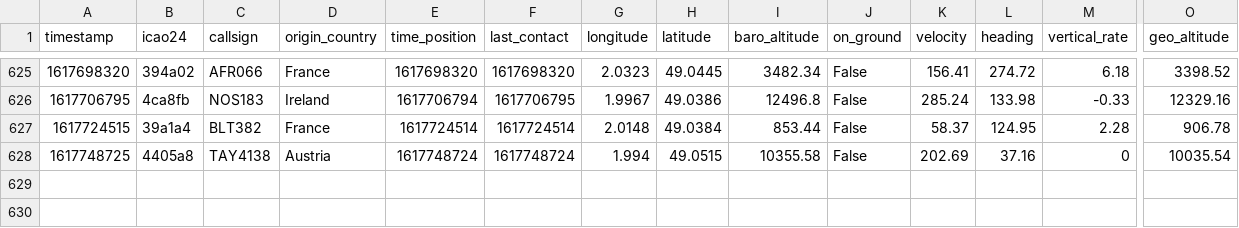
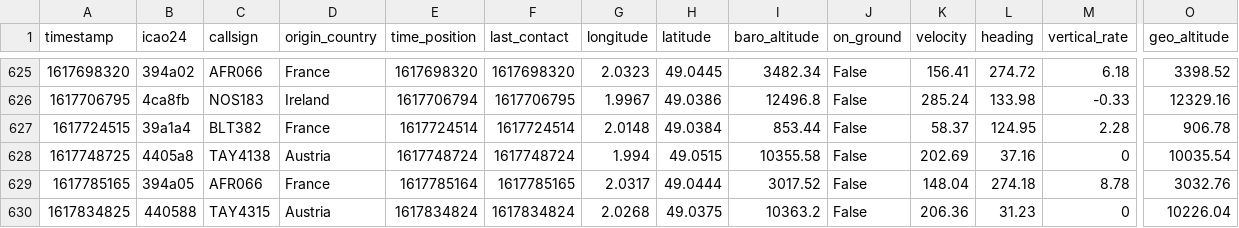
Before and after one commit to Gamma-Software/cergy_flight_radar, a CSV file: flights_over_cergy.csv, drawn as a sheet; only a part is shown, gaps mark what is left out; rows hold the shown columns only; the diff names each change by its address in the sheet, - before the commit and + after, or states it on an @@ line.

Commit message:
Update flight database over cergy

```diff
--- a/flights_over_cergy.csv
+++ b/flights_over_cergy.csv
+row 629: 1617785165 | 394a05 | AFR066 | France | 1617785164 | 1617785165 | 2.0317 | 49.0444 | 3017.52 | False | 148.04 | 274.18 | 8.78 | 3032.76
+row 630: 1617834825 | 440588 | TAY4315 | Austria | 1617834824 | 1617834824 | 2.0268 | 49.0375 | 10363.2 | False | 206.36 | 31.23 | 0 | 10226.04
```
